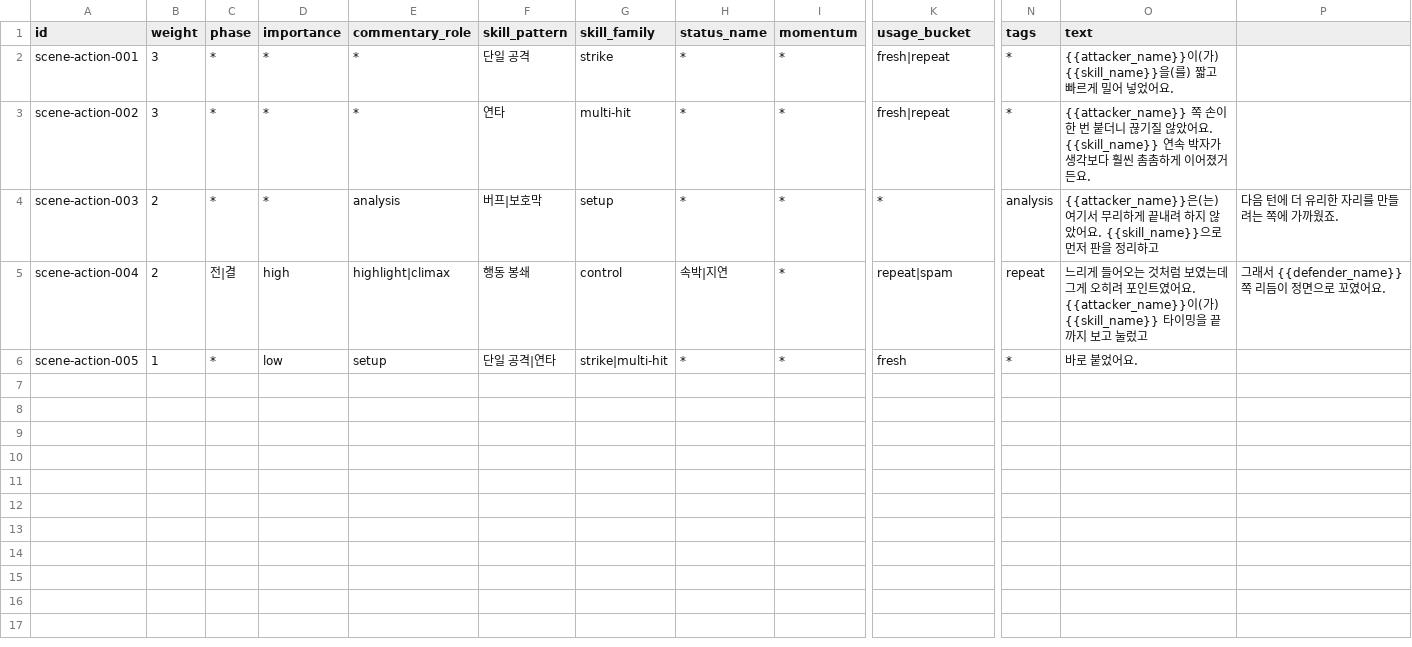
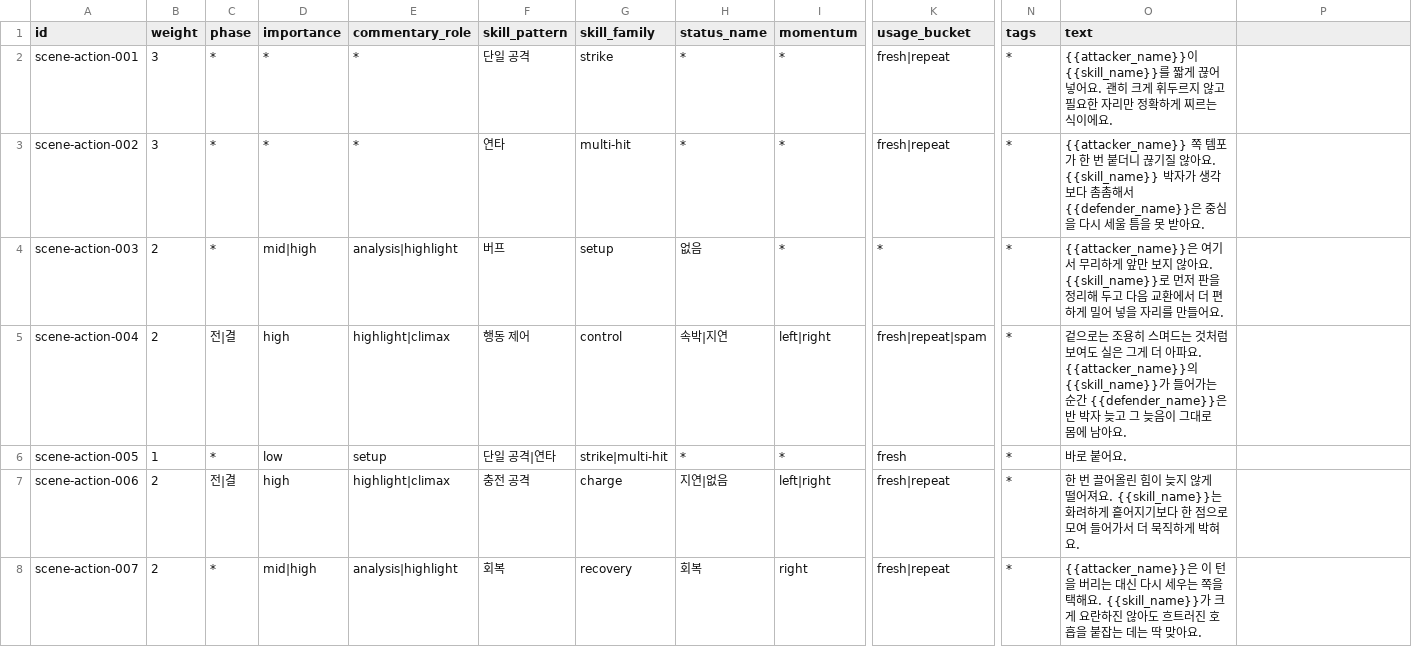
Before and after one commit to yangjin-krafton/Modelmon-Arena, a CSV file: src/data/dialogue-scene-action.csv, drawn as a sheet; only a part is shown, gaps mark what is left out; rows hold the shown columns only; the diff covers the shown part only; the diff names each change by its address in the sheet, - before the commit and + after, or states it on an @@ line.

```diff
--- a/src/data/dialogue-scene-action.csv
+++ b/src/data/dialogue-scene-action.csv
-O2 (text): {{attacker_name}}이(가) {{skill_name}}을(를) 짧고 빠르게 밀어 넣었어요.
+O2 (text): {{attacker_name}}이 {{skill_name}}를 짧게 끊어 넣어요. 괜히 크게 휘두르지 않고 필요한 자리만 정확하게 찌르는 식이에요.
-O3 (text): {{attacker_name}} 쪽 손이 한 번 붙더니 끊기질 않았어요. {{skill_name}} 연속 박자가 생각보다 훨씬 촘촘하게 이어졌거든요.
+O3 (text): {{attacker_name}} 쪽 템포가 한 번 붙더니 끊기질 않아요. {{skill_name}} 박자가 생각보다 촘촘해서 {{defender_name}}은 중심을 다시 세울 틈을 못 받아요.
-D4 (importance): *
+D4 (importance): mid|high
-E4 (commentary_role): analysis
+E4 (commentary_role): analysis|highlight
-F4 (skill_pattern): 버프|보호막
+F4 (skill_pattern): 버프
-H4 (status_name): *
+H4 (status_name): 없음
-N4 (tags): analysis
+N4 (tags): *
-O4 (text): {{attacker_name}}은(는) 여기서 무리하게 끝내려 하지 않았어요. {{skill_name}}으로 먼저 판을 정리하고
+O4 (text): {{attacker_name}}은 여기서 무리하게 앞만 보지 않아요. {{skill_name}}로 먼저 판을 정리해 두고 다음 교환에서 더 편하게 밀어 넣을 자리를 만들어요.
-P4: 다음 턴에 더 유리한 자리를 만들려는 쪽에 가까웠죠.
+P4: (empty)
-F5 (skill_pattern): 행동 봉쇄
+F5 (skill_pattern): 행동 제어
-I5 (momentum): *
+I5 (momentum): left|right
-K5 (usage_bucket): repeat|spam
+K5 (usage_bucket): fresh|repeat|spam
-N5 (tags): repeat
+N5 (tags): *
-O5 (text): 느리게 들어오는 것처럼 보였는데 그게 오히려 포인트였어요. {{attacker_name}}이(가) {{skill_name}} 타이밍을 끝까지 보고 눌렀고
+O5 (text): 겉으로는 조용히 스며드는 것처럼 보여도 실은 그게 더 아파요. {{attacker_name}}의 {{skill_name}}가 들어가는 순간 {{defender_name}}은 반 박자 늦고 그 늦음이 그대로 몸에 남아요.
-P5: 그래서 {{defender_name}} 쪽 리듬이 정면으로 꼬였어요.
+P5: (empty)
-O6 (text): 바로 붙었어요.
+O6 (text): 바로 붙어요.
+row 7: scene-action-006 | 2 | 전|결 | high | highlight|climax | 충전 공격 | charge | 지연|없음 | left|right | fresh|repeat | * | 한 번 끌어올린 힘이 늦지 않게 떨어져요. {{skill_name}}는 화려하게 흩어지기보다 한 점으로 모여 들어가서 더 묵직하게 박혀요.
+row 8: scene-action-007 | 2 | * | mid|high | analysis|highlight | 회복 | recovery | 회복 | right | fresh|repeat | * | {{attacker_name}}은 이 턴을 버리는 대신 다시 세우는 쪽을 택해요. {{skill_name}}가 크게 요란하진 않아도 흐트러진 호흡을 붙잡는 데는 딱 맞아요.
```
Also changed, not shown: 6 added rows elsewhere in this file, src/data/dialogue-explain.csv, src/data/dialogue-scene-after.csv, 4 other files.
